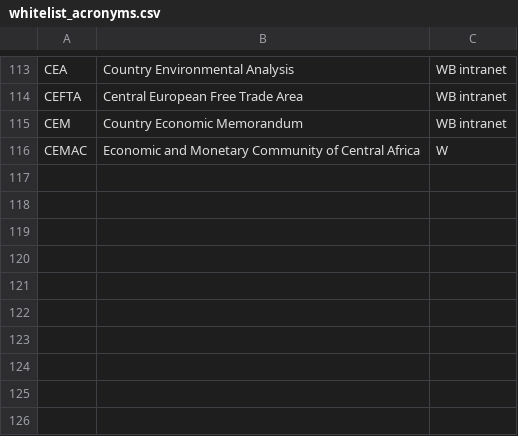
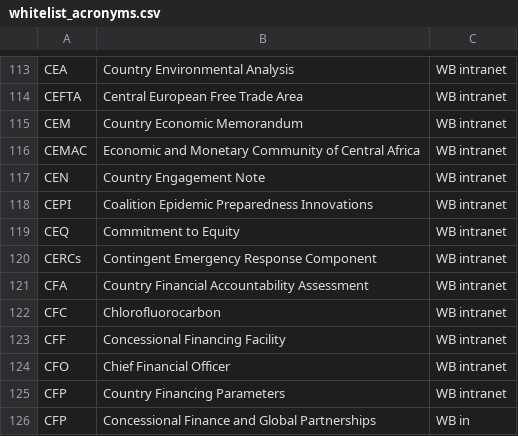
Before and after one commit to Matheusoz/el-processing-tools-wb, a CSV file: data/whitelists/whitelists/whitelist_acronyms.csv, drawn as a sheet; only a part is shown, gaps mark what is left out.

```diff
--- a/data/whitelists/whitelists/whitelist_acronyms.csv
+++ b/data/whitelists/whitelists/whitelist_acronyms.csv
@@ -115,2 +115,12 @@ CEFTA, Central European Free Trade Area,WB intranet
 CEM, Country Economic Memorandum,WB intranet
-CEMAC, Economic and Monetary Community of Central Africa,W
+CEMAC, Economic and Monetary Community of Central Africa,WB intranet
+CEN, Country Engagement Note,WB intranet
+CEPI, Coalition Epidemic Preparedness Innovations,WB intranet
+CEQ, Commitment to Equity,WB intranet
+CERCs, Contingent Emergency Response Component,WB intranet
+CFA, Country Financial Accountability Assessment,WB intranet
+CFC, Chlorofluorocarbon,WB intranet
+CFF, Concessional Financing Facility,WB intranet
+CFO, Chief Financial Officer,WB intranet
+CFP, Country Financing Parameters,WB intranet
+CFP, Concessional Finance and Global Partnerships,WB in
```
